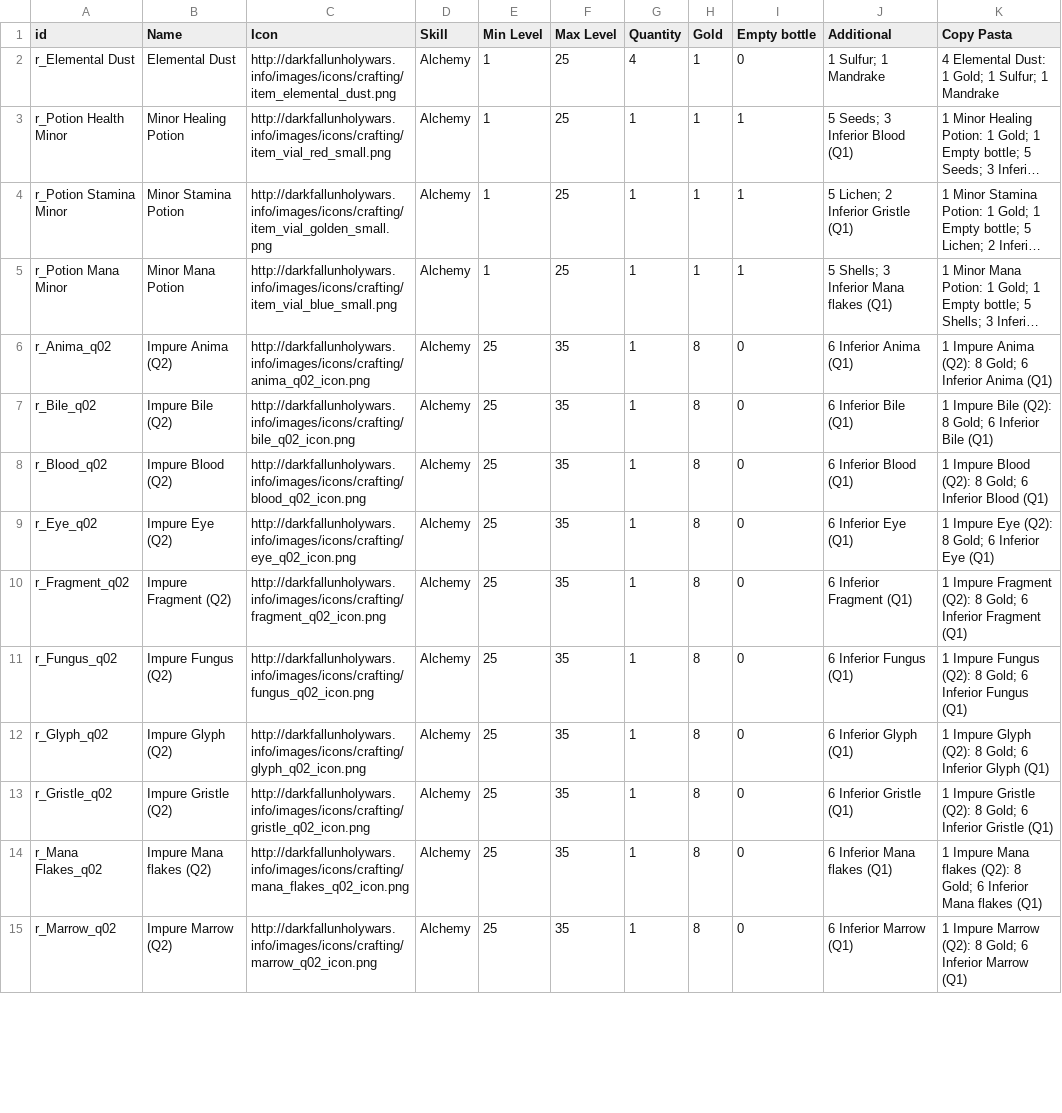
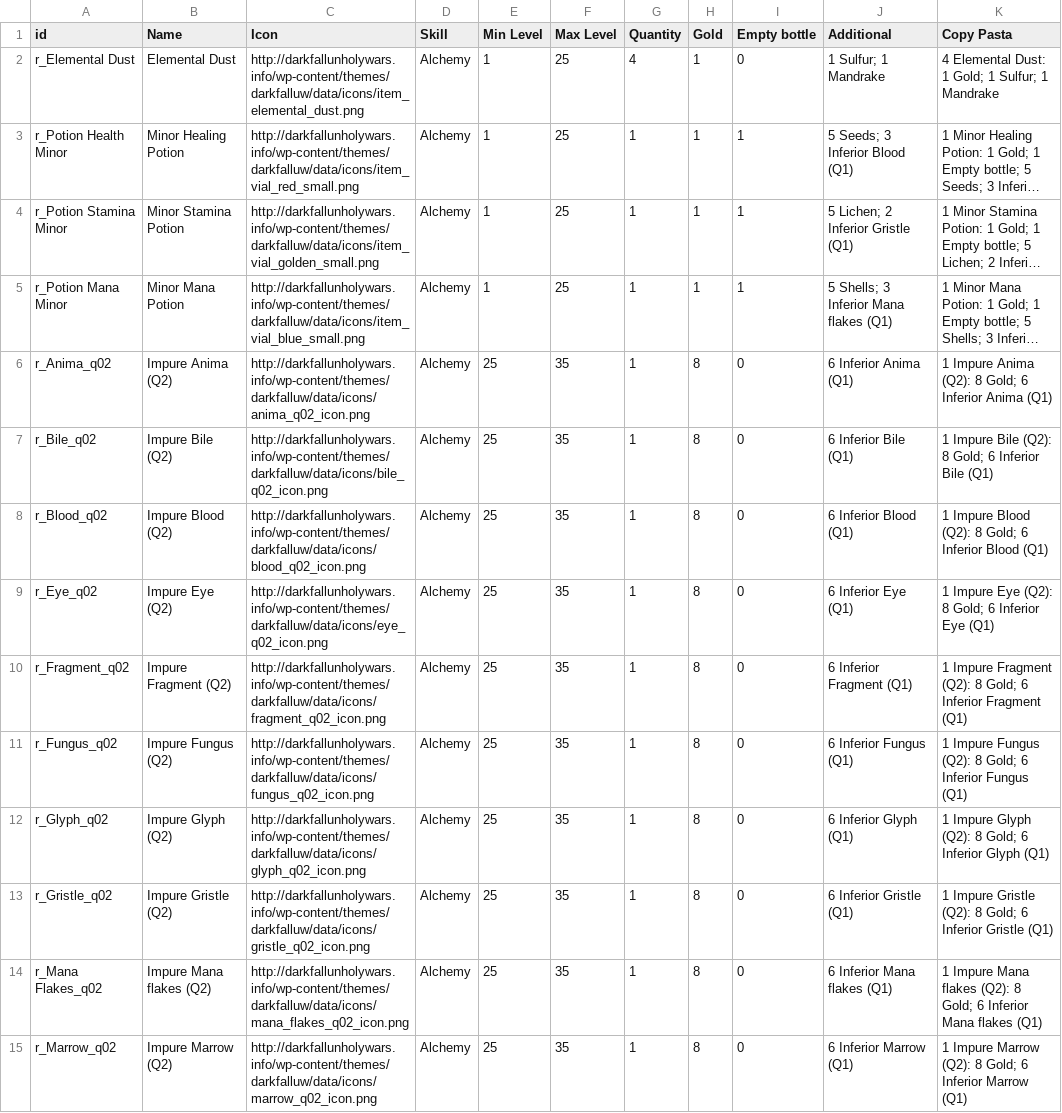
Before and after one commit to nmynarcik/darkfalluw, a CSV file: data/crafting_recipes_alchemy.csv, drawn as a sheet; only a part is shown; long unchanged cells end in …; the diff covers the shown part only; the diff names each change by its address in the sheet, - before the commit and + after, or states it on an @@ line.

```diff
--- a/data/crafting_recipes_alchemy.csv
+++ b/data/crafting_recipes_alchemy.csv
-C2 (Icon): http://darkfallunholywars.info/images/icons/crafting/item_elemental_dust.png
+C2 (Icon): http://darkfallunholywars.info/wp-content/themes/darkfalluw/data/icons/item_elemental_dust.png
-C3 (Icon): http://darkfallunholywars.info/images/icons/crafting/item_vial_red_small.png
+C3 (Icon): http://darkfallunholywars.info/wp-content/themes/darkfalluw/data/icons/item_vial_red_small.png
-C4 (Icon): http://darkfallunholywars.info/images/icons/crafting/item_vial_golden_small.png
+C4 (Icon): http://darkfallunholywars.info/wp-content/themes/darkfalluw/data/icons/item_vial_golden_small.png
-C5 (Icon): http://darkfallunholywars.info/images/icons/crafting/item_vial_blue_small.png
+C5 (Icon): http://darkfallunholywars.info/wp-content/themes/darkfalluw/data/icons/item_vial_blue_small.png
-C6 (Icon): http://darkfallunholywars.info/images/icons/crafting/anima_q02_icon.png
+C6 (Icon): http://darkfallunholywars.info/wp-content/themes/darkfalluw/data/icons/anima_q02_icon.png
-C7 (Icon): http://darkfallunholywars.info/images/icons/crafting/bile_q02_icon.png
+C7 (Icon): http://darkfallunholywars.info/wp-content/themes/darkfalluw/data/icons/bile_q02_icon.png
-C8 (Icon): http://darkfallunholywars.info/images/icons/crafting/blood_q02_icon.png
+C8 (Icon): http://darkfallunholywars.info/wp-content/themes/darkfalluw/data/icons/blood_q02_icon.png
-C9 (Icon): http://darkfallunholywars.info/images/icons/crafting/eye_q02_icon.png
+C9 (Icon): http://darkfallunholywars.info/wp-content/themes/darkfalluw/data/icons/eye_q02_icon.png
-C10 (Icon): http://darkfallunholywars.info/images/icons/crafting/fragment_q02_icon.png
+C10 (Icon): http://darkfallunholywars.info/wp-content/themes/darkfalluw/data/icons/fragment_q02_icon.png
-C11 (Icon): http://darkfallunholywars.info/images/icons/crafting/fungus_q02_icon.png
+C11 (Icon): http://darkfallunholywars.info/wp-content/themes/darkfalluw/data/icons/fungus_q02_icon.png
-C12 (Icon): http://darkfallunholywars.info/images/icons/crafting/glyph_q02_icon.png
+C12 (Icon): http://darkfallunholywars.info/wp-content/themes/darkfalluw/data/icons/glyph_q02_icon.png
-C13 (Icon): http://darkfallunholywars.info/images/icons/crafting/gristle_q02_icon.png
+C13 (Icon): http://darkfallunholywars.info/wp-content/themes/darkfalluw/data/icons/gristle_q02_icon.png
-C14 (Icon): http://darkfallunholywars.info/images/icons/crafting/mana_flakes_q02_icon.png
+C14 (Icon): http://darkfallunholywars.info/wp-content/themes/darkfalluw/data/icons/mana_flakes_q02_icon.png
-C15 (Icon): http://darkfallunholywars.info/images/icons/crafting/marrow_q02_icon.png
+C15 (Icon): http://darkfallunholywars.info/wp-content/themes/darkfalluw/data/icons/marrow_q02_icon.png
```
Also changed, not shown: 53 edited cells elsewhere in this file, data/crafting_recipes_armorsmithing.csv, data/crafting_recipes_leatherworking.csv, 14 other files.
